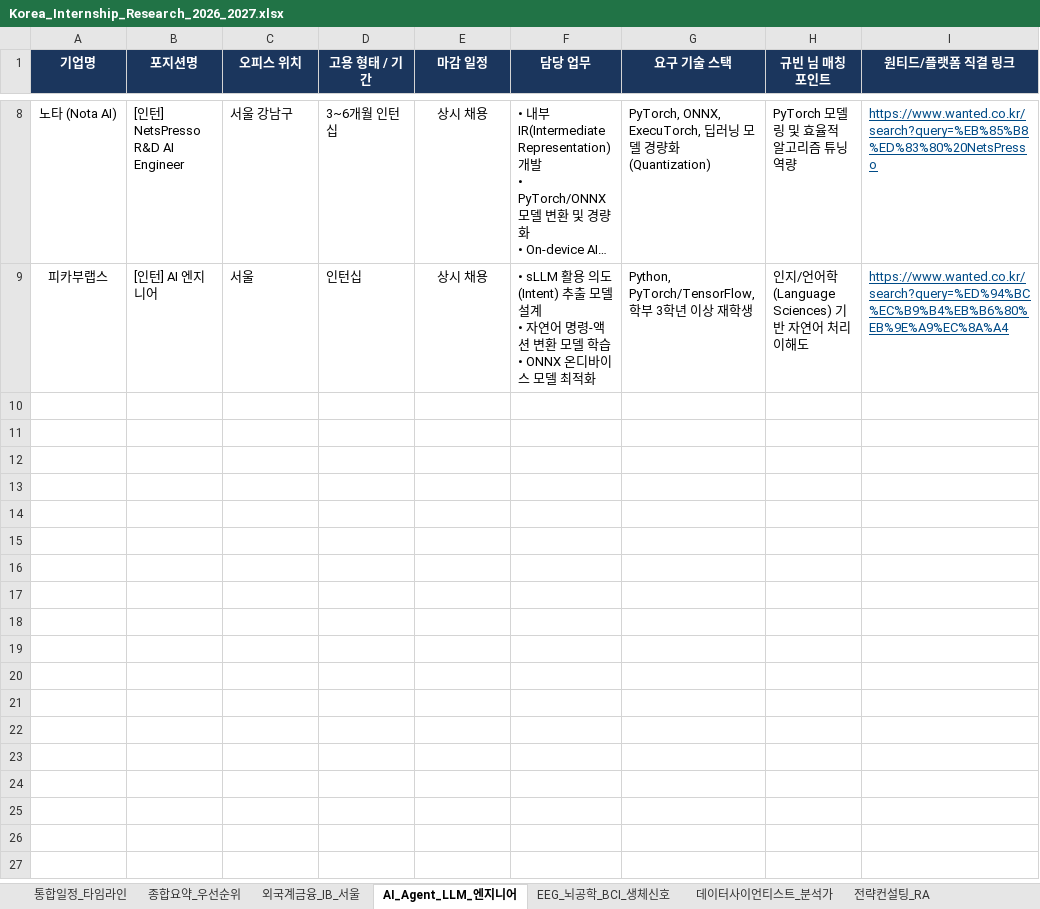
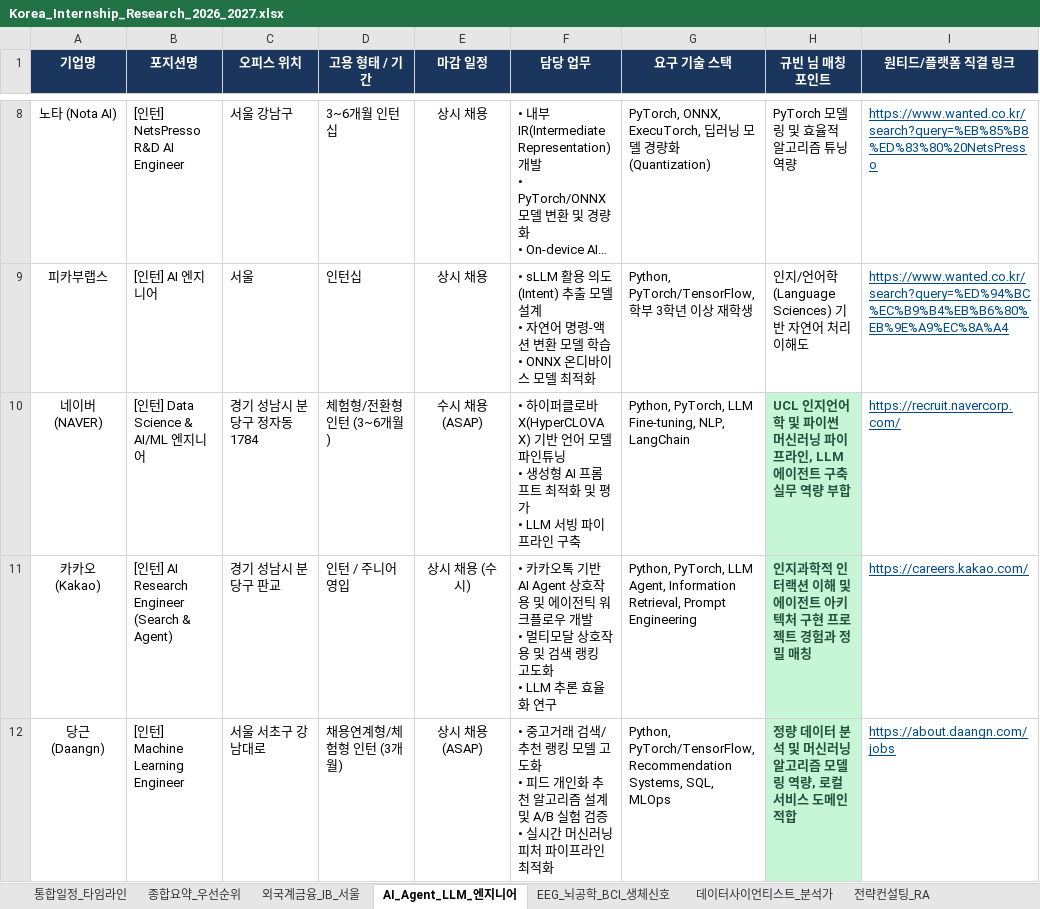
Before and after one commit to canadaofbin-netizen/Internship-Dashboard, an Excel workbook: data/source_trackers/Korea_Internship_Research_2026_2027.xlsx, sheet AI_Agent_LLM_엔지니어, drawn as a sheet; only a part is shown, gaps mark what is left out; long unchanged cells end in …; values as stored, in another font and other column widths than the file's, no borders; ↵ is a line break in a cell; the diff names each change by its address in the sheet, - before the commit and + after, or states it on an @@ line.

```diff
--- a/data/source_trackers/Korea_Internship_Research_2026_2027.xlsx (sheet AI_Agent_LLM_엔지니어)
+++ b/data/source_trackers/Korea_Internship_Research_2026_2027.xlsx (sheet AI_Agent_LLM_엔지니어)
+row 10: 네이버 (NAVER) | [인턴] Data Science & AI/ML 엔지니어 | 경기 성남시 분당구 정자동 1784 | 체험형/전환형 인턴 (3~6개월) | 수시 채용 (ASAP) | • 하이퍼클로바X(HyperCLOVA X) 기반 언어 모델 파인튜닝 ↵ • 생성형 AI 프롬프트 최적화 및 평가 ↵ • LLM 서빙 파이프라인 구축 | Python, PyTorch, LLM Fine-tuning, NLP, LangChain | UCL 인지언어학 및 파이썬 머신러닝 파이프라인, LLM 에이전트 구축 실무 역량 부합 | https://recruit.navercorp.com/
+row 11: 카카오 (Kakao) | [인턴] AI Research Engineer (Search & Agent) | 경기 성남시 분당구 판교 | 인턴 / 주니어 영입 | 상시 채용 (수시) | • 카카오톡 기반 AI Agent 상호작용 및 에이전틱 워크플로우 개발 ↵ • 멀티모달 상호작용 및 검색 랭킹 고도화 ↵ • LLM 추론 효율화 연구 | Python, PyTorch, LLM Agent, Information Retrieval, Prompt Engineering | 인지과학적 인터랙션 이해 및 에이전트 아키텍처 구현 프로젝트 경험과 정밀 매칭 | https://careers.kakao.com/
+row 12: 당근 (Daangn) | [인턴] Machine Learning Engineer | 서울 서초구 강남대로 | 채용연계형/체험형 인턴 (3개월) | 상시 채용 (ASAP) | • 중고거래 검색/추천 랭킹 모델 고도화 ↵ • 피드 개인화 추천 알고리즘 설계 및 A/B 실험 검증 ↵ • 실시간 머신러닝 피처 파이프라인 최적화 | Python, PyTorch/TensorFlow, Recommendation Systems, SQL, MLOps | 정량 데이터 분석 및 머신러닝 알고리즘 모델링 역량, 로컬 서비스 도메인 적합 | https://about.daangn.com/jobs
```
Also changed, not shown: sheet 통합일정_타임라인, sheet 데이터사이언티스트_분석가, Master_Internship_Tracker_2027_SSOT.xlsx, data/source_trackers/UK_2027_Summer_Internship_Trackr_Master.xlsx, 9 other files.
